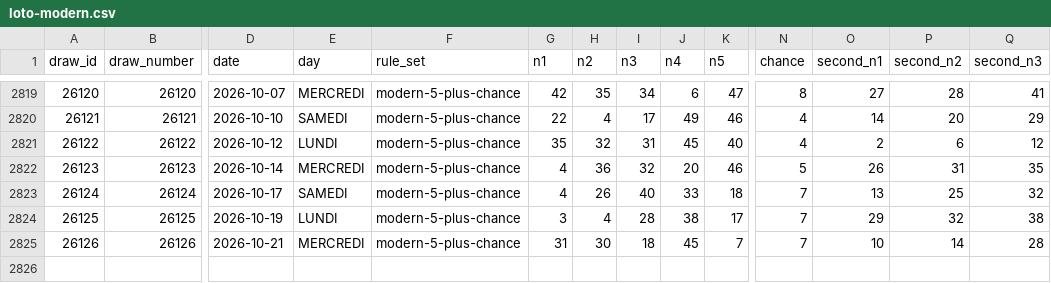
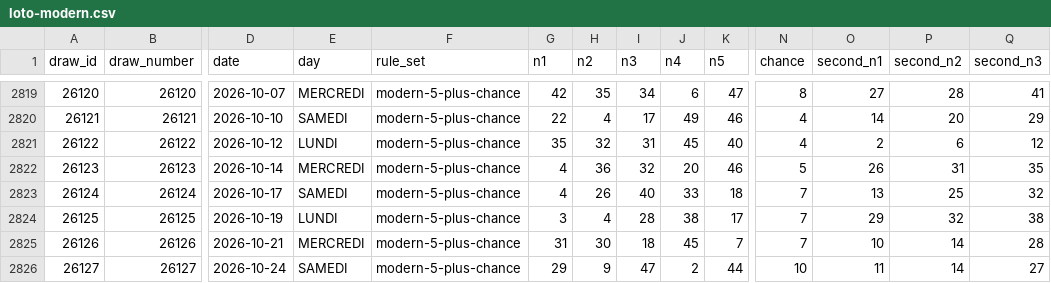
Before and after one commit to iomegase/loto-last, a CSV file: data/processed/loto-modern.csv, drawn as a sheet; only a part is shown, gaps mark what is left out; rows hold the shown columns only; the diff names each change by its address in the sheet, - before the commit and + after, or states it on an @@ line.

```diff
--- a/data/processed/loto-modern.csv
+++ b/data/processed/loto-modern.csv
+row 2826: 26127 | 26127 | 2026-10-24 | SAMEDI | modern-5-plus-chance | 29 | 9 | 47 | 2 | 44 | 10 | 11 | 14 | 27
```
Also changed, not shown: data/processed/loto-master.csv, 6 other files.
